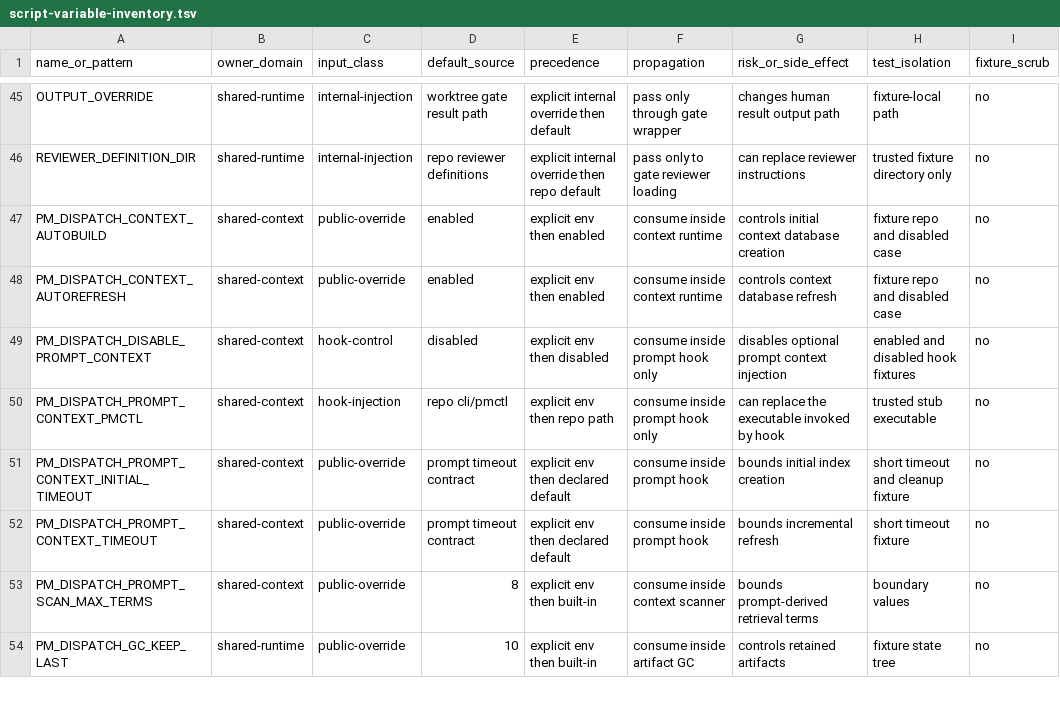
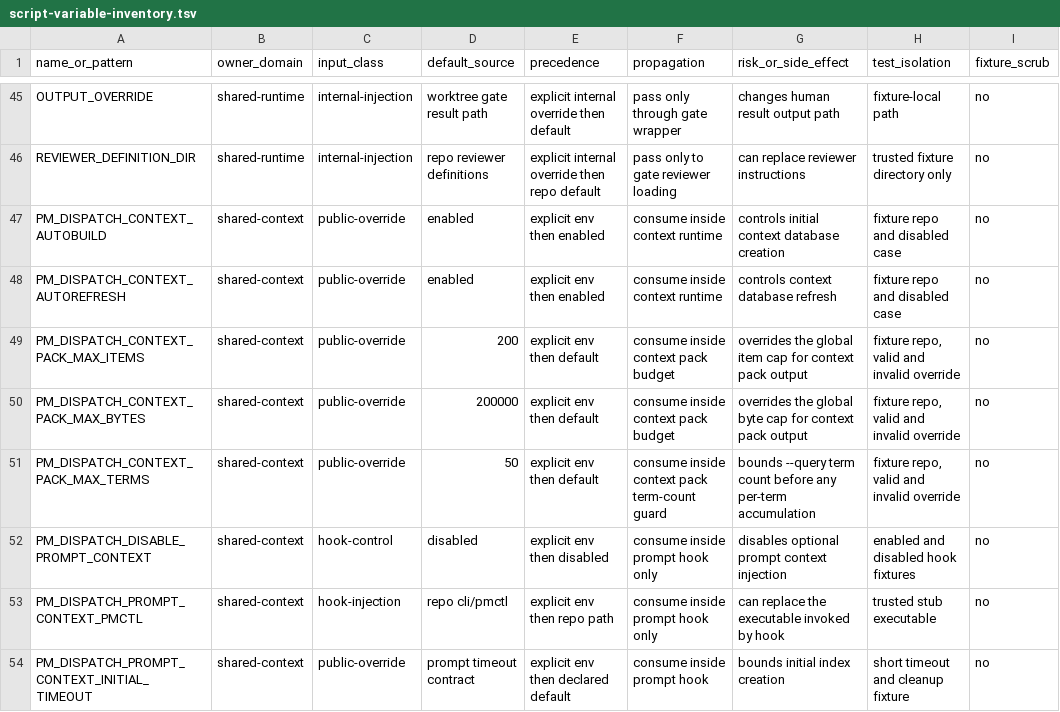
Before and after one commit to screenleon/pm-dispatch, a TSV file: docs/architecture/script-variable-inventory.tsv, drawn as a sheet; only a part is shown, gaps mark what is left out; the shorter side is filled out with more unchanged rows.

```diff
--- a/docs/architecture/script-variable-inventory.tsv
+++ b/docs/architecture/script-variable-inventory.tsv
@@ -48,2 +48,5 @@ PM_DISPATCH_CONTEXT_AUTOBUILD	shared-context	public-override	enabled	explicit en
 PM_DISPATCH_CONTEXT_AUTOREFRESH	shared-context	public-override	enabled	explicit env then enabled	consume inside context runtime	controls context database refresh	fixture repo and disabled case	no
+PM_DISPATCH_CONTEXT_PACK_MAX_ITEMS	shared-context	public-override	200	explicit env then default	consume inside context pack budget	overrides the global item cap for context pack output	fixture repo, valid and invalid override	no
+PM_DISPATCH_CONTEXT_PACK_MAX_BYTES	shared-context	public-override	200000	explicit env then default	consume inside context pack budget	overrides the global byte cap for context pack output	fixture repo, valid and invalid override	no
+PM_DISPATCH_CONTEXT_PACK_MAX_TERMS	shared-context	public-override	50	explicit env then default	consume inside context pack term-count guard	bounds --query term count before any per-term accumulation	fixture repo, valid and invalid override	no
 PM_DISPATCH_DISABLE_PROMPT_CONTEXT	shared-context	hook-control	disabled	explicit env then disabled	consume inside prompt hook only	disables optional prompt context injection	enabled and disabled hook fixtures	no
```
Also changed, not shown: docs/architecture/script-variable-consumers.tsv, 4 other files.
